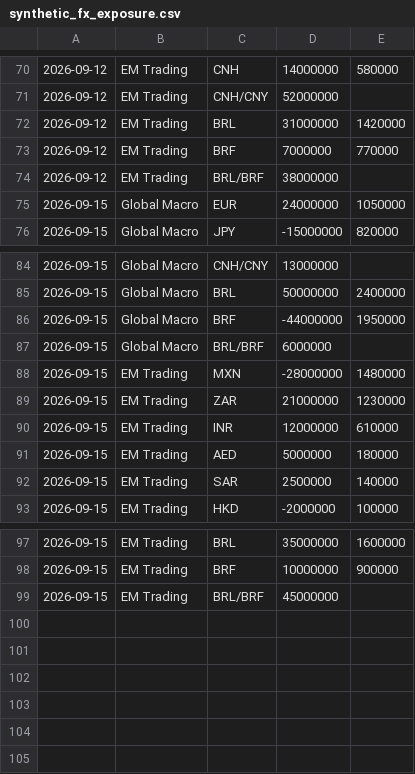
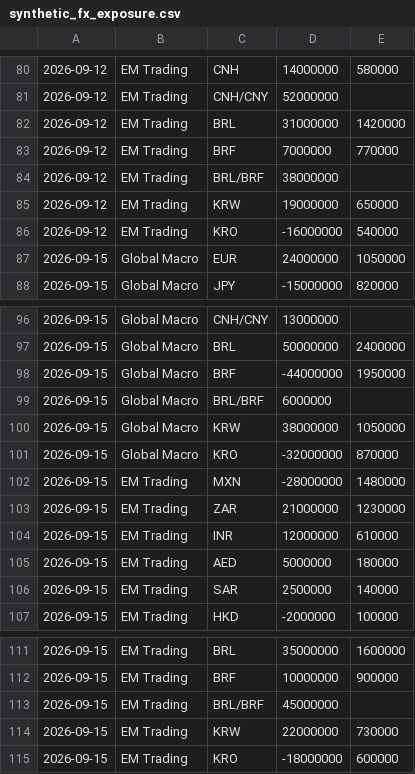
Before and after one commit to xzhou1915/PublicFolder, a CSV file: FX_Forward/synthetic_fx_exposure.csv, drawn as a sheet; only a part is shown, gaps mark what is left out; the diff covers the shown part only; the diff names each change by its address in the sheet, - before the commit and + after, or states it on an @@ line.

```diff
--- a/FX_Forward/synthetic_fx_exposure.csv
+++ b/FX_Forward/synthetic_fx_exposure.csv
+row 85: 2026-09-12 | EM Trading | KRW | 19000000 | 650000
+row 86: 2026-09-12 | EM Trading | KRO | -16000000 | 540000
+row 100: 2026-09-15 | Global Macro | KRW | 38000000 | 1050000
+row 101: 2026-09-15 | Global Macro | KRO | -32000000 | 870000
+row 114: 2026-09-15 | EM Trading | KRW | 22000000 | 730000
+row 115: 2026-09-15 | EM Trading | KRO | -18000000 | 600000
```
Also changed, not shown: 10 added rows elsewhere in this file, FX_Forward/synthetic_fx_regional_delta.csv, 3 other files.
